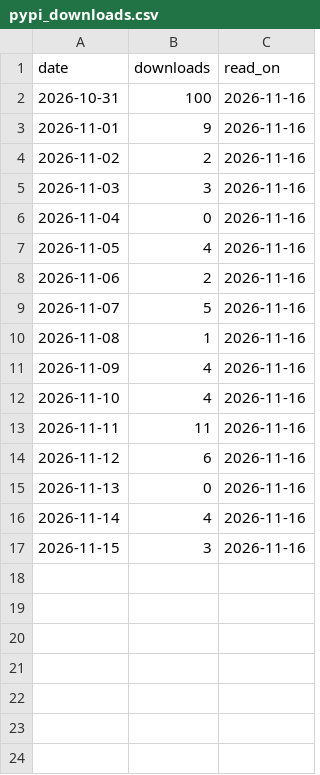
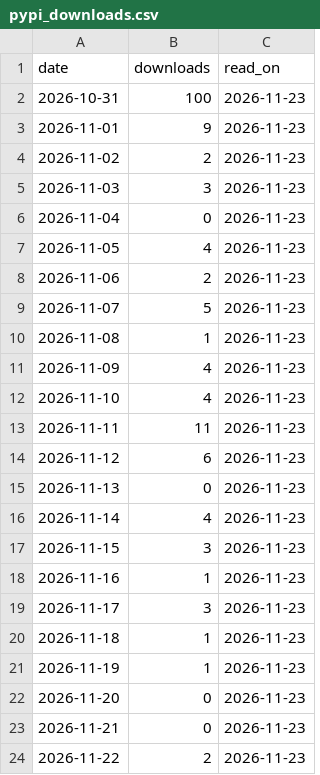
Before and after one commit to joshuaccchan/bvar-toolkit-python, a CSV file: .github/traffic/pypi_downloads.csv, drawn as a sheet.

```diff
--- a/.github/traffic/pypi_downloads.csv
+++ b/.github/traffic/pypi_downloads.csv
@@ -1,17 +1,24 @@
 date,downloads,read_on
-2026-10-31,100,2026-11-16
-2026-11-01,9,2026-11-16
-2026-11-02,2,2026-11-16
-2026-11-03,3,2026-11-16
-2026-11-04,0,2026-11-16
-2026-11-05,4,2026-11-16
-2026-11-06,2,2026-11-16
-2026-11-07,5,2026-11-16
-2026-11-08,1,2026-11-16
-2026-11-09,4,2026-11-16
-2026-11-10,4,2026-11-16
-2026-11-11,11,2026-11-16
-2026-11-12,6,2026-11-16
-2026-11-13,0,2026-11-16
-2026-11-14,4,2026-11-16
-2026-11-15,3,2026-11-16
+2026-10-31,100,2026-11-23
+2026-11-01,9,2026-11-23
+2026-11-02,2,2026-11-23
+2026-11-03,3,2026-11-23
+2026-11-04,0,2026-11-23
+2026-11-05,4,2026-11-23
+2026-11-06,2,2026-11-23
+2026-11-07,5,2026-11-23
+2026-11-08,1,2026-11-23
+2026-11-09,4,2026-11-23
+2026-11-10,4,2026-11-23
+2026-11-11,11,2026-11-23
+2026-11-12,6,2026-11-23
+2026-11-13,0,2026-11-23
+2026-11-14,4,2026-11-23
+2026-11-15,3,2026-11-23
+2026-11-16,1,2026-11-23
+2026-11-17,3,2026-11-23
+2026-11-18,1,2026-11-23
+2026-11-19,1,2026-11-23
+2026-11-20,0,2026-11-23
+2026-11-21,0,2026-11-23
+2026-11-22,2,2026-11-23
```
Also changed, not shown: .github/traffic/daily.csv, .github/traffic/paths.csv, 2 other files.
